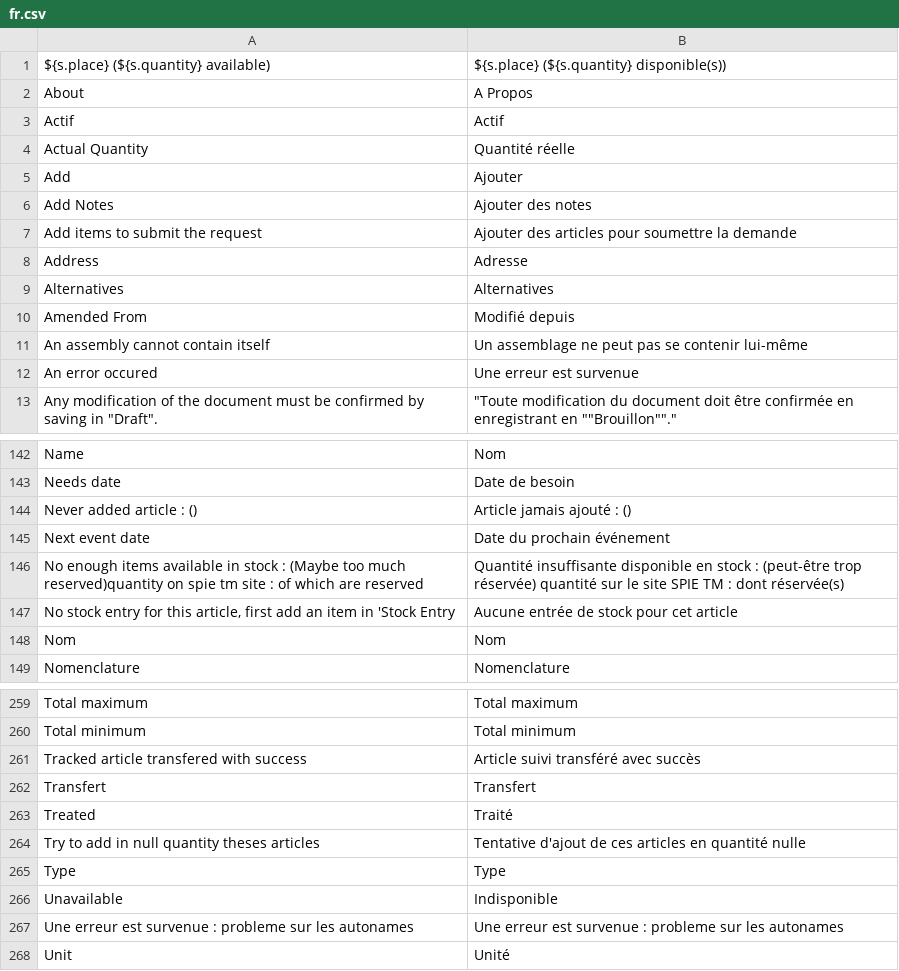
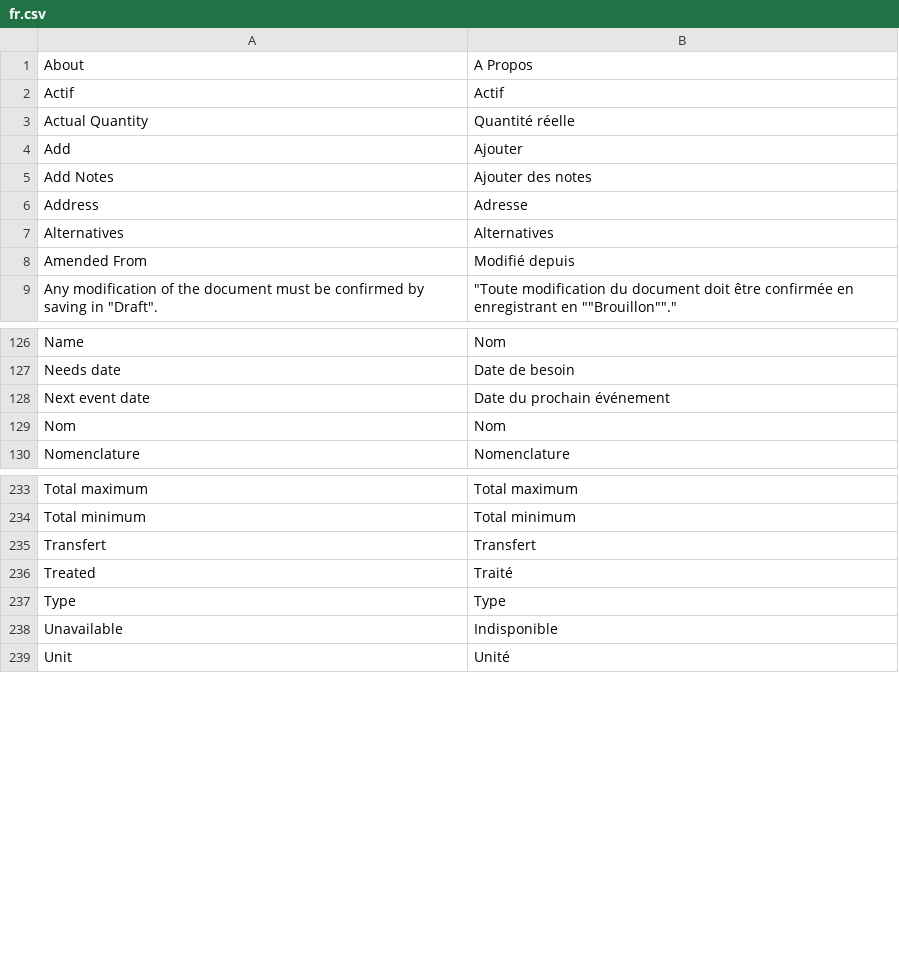
Before and after one commit to Kraus-Mara/glao_app, a CSV file: glao_app/translations/fr.csv, drawn as a sheet; only a part is shown, gaps mark what is left out; the diff covers the shown part only; the diff names each change by its address in the sheet, - before the commit and + after, or states it on an @@ line.

```diff
--- a/glao_app/translations/fr.csv
+++ b/glao_app/translations/fr.csv
-row 1: ${s.place} (${s.quantity} available) | ${s.place} (${s.quantity} disponible(s))
-row 7: Add items to submit the request | Ajouter des articles pour soumettre la demande
-row 11: An assembly cannot contain itself | Un assemblage ne peut pas se contenir lui-même
-row 12: An error occured | Une erreur est survenue
-row 144: Never added article : () | Article jamais ajouté : ()
-row 146: No enough items available in stock : (Maybe too much reserved)quantity on spie tm site : of which are reserved | Quantité insuffisante disponible en stock : (peut-être trop réservée) quantité sur le site SPIE TM : dont réservée(s)
-row 147: No stock entry for this article, first add an item in 'Stock Entry | Aucune entrée de stock pour cet article
-row 261: Tracked article transfered with success | Article suivi transféré avec succès
-row 264: Try to add in null quantity theses articles | Tentative d'ajout de ces articles en quantité nulle
-row 267: Une erreur est survenue : probleme sur les autonames | Une erreur est survenue : probleme sur les autonames
```
Also changed, not shown: 27 removed rows and 2 edited cells elsewhere in this file, 38 other files.
